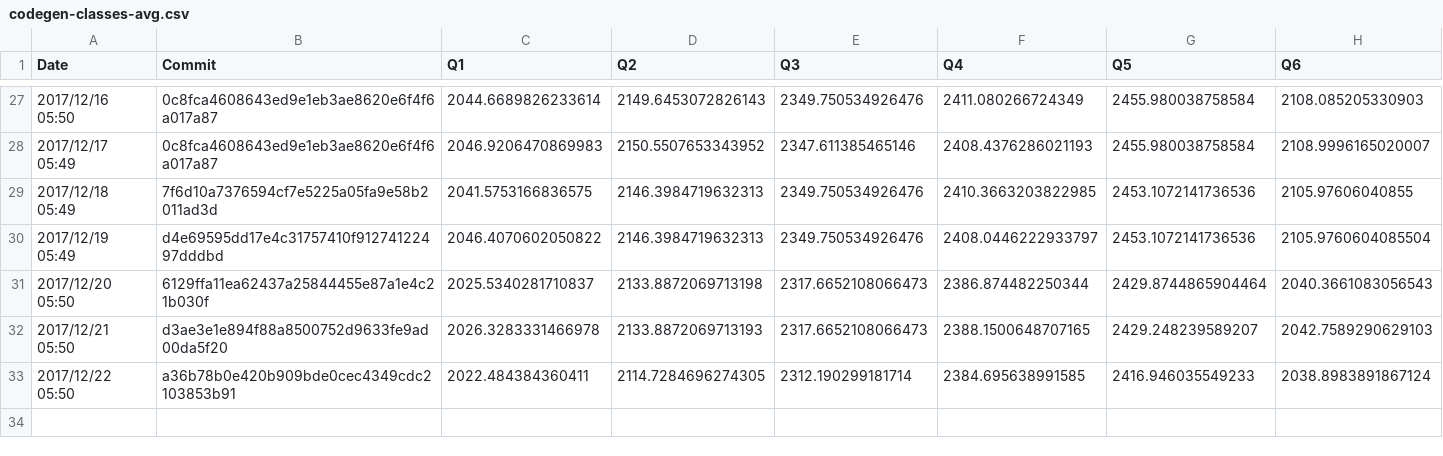
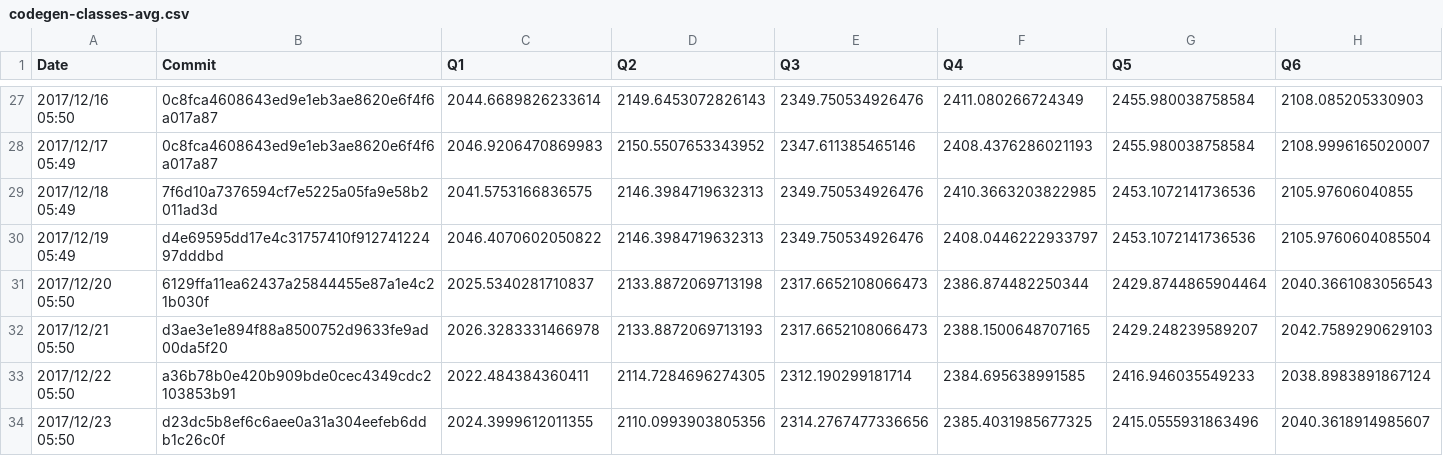
Before and after one commit to maropu/spark-tpcds-datagen, a CSV file: reports/metrics/codegen-classes-avg.csv, drawn as a sheet; only a part is shown, gaps mark what is left out; rows hold the shown columns only; the diff names each change by its address in the sheet, - before the commit and + after, or states it on an @@ line.

Commit message:
[AUTOMATICALLY GENERATED] Update TPCDS reports in 2017/12/23 05:50

```diff
--- a/reports/metrics/codegen-classes-avg.csv
+++ b/reports/metrics/codegen-classes-avg.csv
+row 34: 2017/12/23 05:50 | d23dc5b8ef6c6aee0a31a304eefeb6ddb1c26c0f | 2024.3999612011355 | 2110.0993903805356 | 2314.2767477336656 | 2385.4031985677325 | 2415.0555931863496 | 2040.3618914985607
```
Also changed, not shown: reports/metrics/codegen-classes-max.csv, reports/metrics/codegen-methods-avg.csv, 3 other files.
